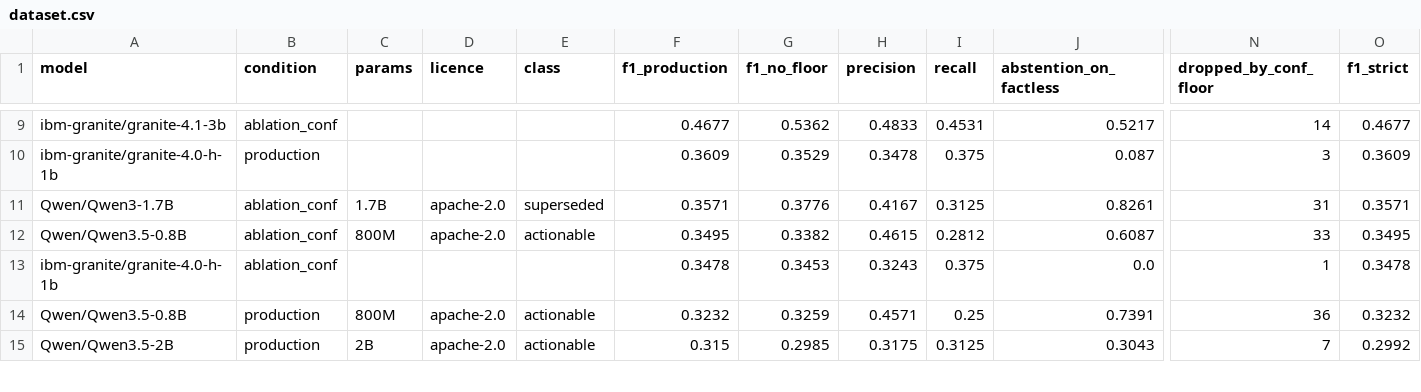
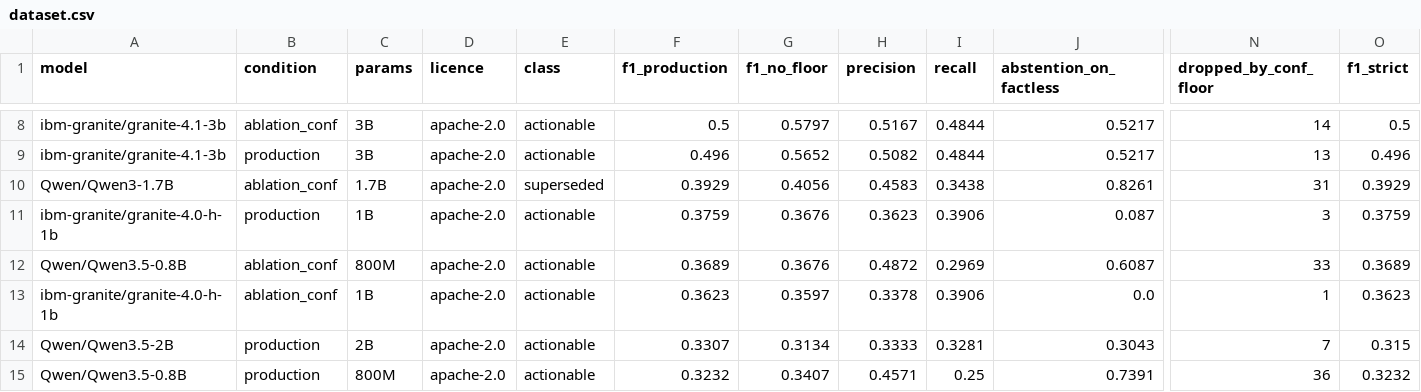
Before and after one commit to RakuenSoftware/aimee, a CSV file: bench/tier-a/results/dataset.csv, drawn as a sheet; only a part is shown, gaps mark what is left out; removed rows and columns are numbered as before the commit, all else as after; rows hold the shown columns only; the diff covers the shown part only; the diff names each change by its address in the sheet, - before the commit and + after, or states it on an @@ line.

```diff
--- a/bench/tier-a/results/dataset.csv
+++ b/bench/tier-a/results/dataset.csv
-C8 (params): (empty)
+C8 (params): 3B
-D8 (licence): (empty)
+D8 (licence): apache-2.0
-E8 (class): (empty)
+E8 (class): actionable
-F8 (f1_production): 0.4677
+F8 (f1_production): 0.5
-G8 (f1_no_floor): 0.5362
+G8 (f1_no_floor): 0.5797
-H8 (precision): 0.4833
+H8 (precision): 0.5167
-I8 (recall): 0.4531
+I8 (recall): 0.4844
-O8 (f1_strict): 0.4677
+O8 (f1_strict): 0.5
-row 10: ibm-granite/granite-4.0-h-1b | production |  |  |  | 0.3609 | 0.3529 | 0.3478 | 0.375 | 0.087 | 3 | 0.3609
+row 9: ibm-granite/granite-4.1-3b | production | 3B | apache-2.0 | actionable | 0.496 | 0.5652 | 0.5082 | 0.4844 | 0.5217 | 13 | 0.496
-F10 (f1_production): 0.3571
+F10 (f1_production): 0.3929
-G10 (f1_no_floor): 0.3776
+G10 (f1_no_floor): 0.4056
-H10 (precision): 0.4167
+H10 (precision): 0.4583
-I10 (recall): 0.3125
+I10 (recall): 0.3438
-O10 (f1_strict): 0.3571
+O10 (f1_strict): 0.3929
+row 11: ibm-granite/granite-4.0-h-1b | production | 1B | apache-2.0 | actionable | 0.3759 | 0.3676 | 0.3623 | 0.3906 | 0.087 | 3 | 0.3759
-F12 (f1_production): 0.3495
+F12 (f1_production): 0.3689
-G12 (f1_no_floor): 0.3382
+G12 (f1_no_floor): 0.3676
-H12 (precision): 0.4615
+H12 (precision): 0.4872
-I12 (recall): 0.2812
+I12 (recall): 0.2969
-O12 (f1_strict): 0.3495
+O12 (f1_strict): 0.3689
-C13 (params): (empty)
+C13 (params): 1B
-D13 (licence): (empty)
+D13 (licence): apache-2.0
-E13 (class): (empty)
+E13 (class): actionable
-F13 (f1_production): 0.3478
+F13 (f1_production): 0.3623
-G13 (f1_no_floor): 0.3453
+G13 (f1_no_floor): 0.3597
-H13 (precision): 0.3243
+H13 (precision): 0.3378
-I13 (recall): 0.375
+I13 (recall): 0.3906
-O13 (f1_strict): 0.3478
+O13 (f1_strict): 0.3623
+row 14: Qwen/Qwen3.5-2B | production | 2B | apache-2.0 | actionable | 0.3307 | 0.3134 | 0.3333 | 0.3281 | 0.3043 | 7 | 0.315
-G15 (f1_no_floor): 0.3259
+G15 (f1_no_floor): 0.3407
-row 15: Qwen/Qwen3.5-2B | production | 2B | apache-2.0 | actionable | 0.315 | 0.2985 | 0.3175 | 0.3125 | 0.3043 | 7 | 0.2992
```
Also changed, not shown: 1 removed row and 40 edited cells elsewhere in this file, 59 other files.
